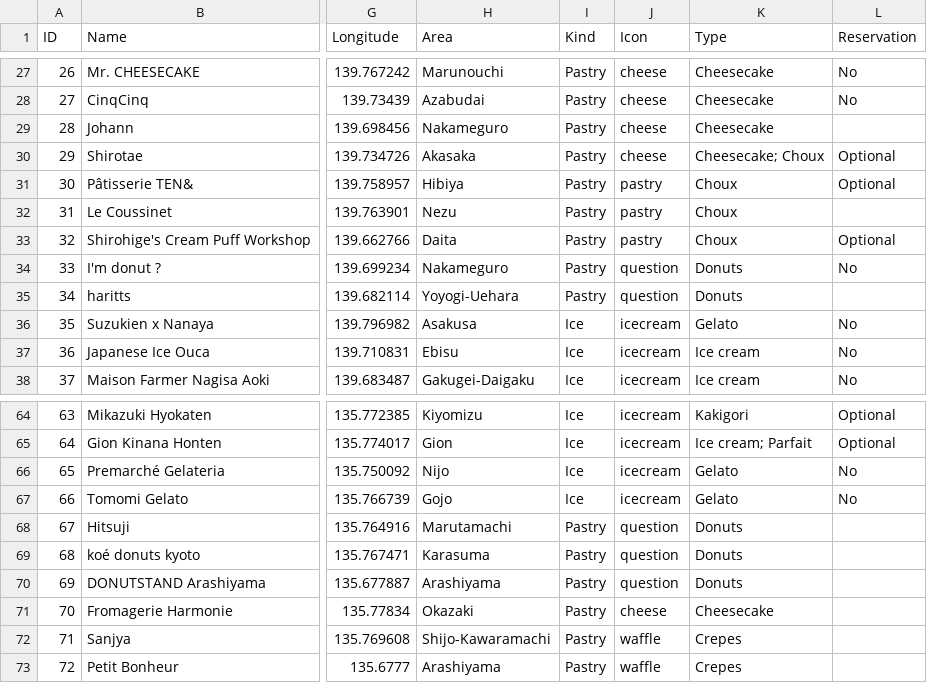
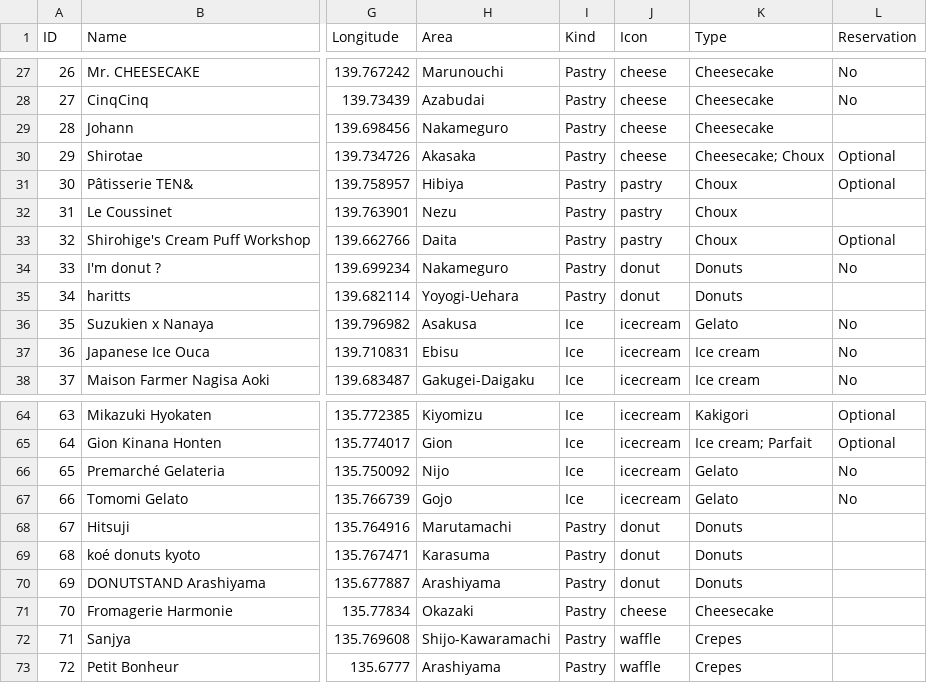
Before and after one commit to jfeng94/japlanning, a CSV file: data/sweets.csv, drawn as a sheet; only a part is shown, gaps mark what is left out; the diff names each change by its address in the sheet, - before the commit and + after, or states it on an @@ line.

```diff
--- a/data/sweets.csv
+++ b/data/sweets.csv
-J34:J35 (Icon): question
+J34:J35 (Icon): donut
-J68:J70 (Icon): question
+J68:J70 (Icon): donut
```
Also changed, not shown: data/shops.csv, 4 other files.
